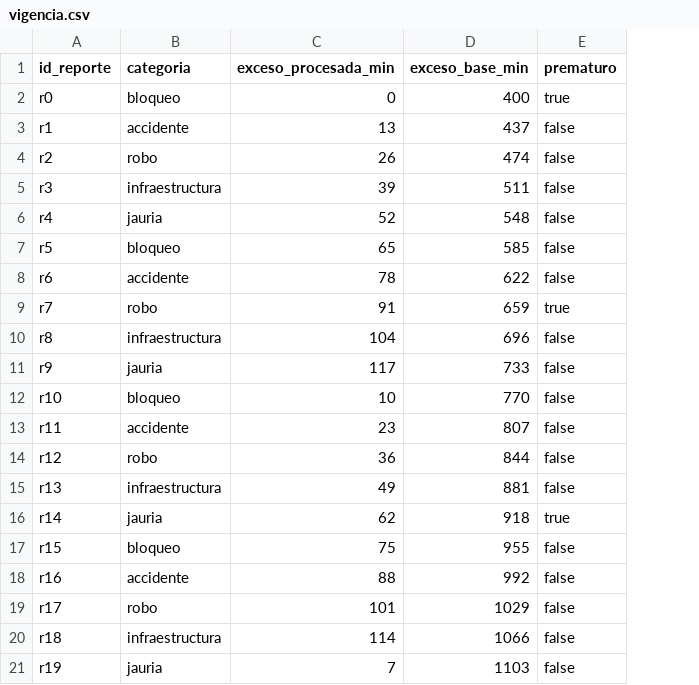
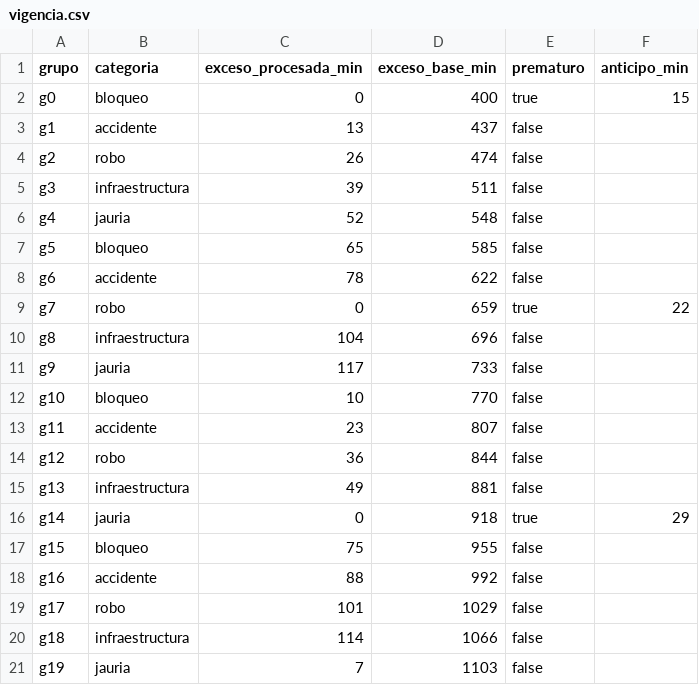
Before and after one commit to HerlanCh/PlataformaGIS, a CSV file: tools/piloto/ejemplo/vigencia.csv, drawn as a sheet; removed rows and columns are numbered as before the commit, all else as after; the diff names each change by its address in the sheet, - before the commit and + after, or states it on an @@ line.

```diff
--- a/tools/piloto/ejemplo/vigencia.csv
+++ b/tools/piloto/ejemplo/vigencia.csv
-column A (id_reporte), rows 2-21: r0 | r1 | r2 | r3 | r4 | r5 | r6 | r7 | r8 | r9 | r10 | r11 | r12 | r13 | r14 | r15 | r16 | r17 | r18 | r19
+column A (grupo), rows 2-21: g0 | g1 | g2 | g3 | g4 | g5 | g6 | g7 | g8 | g9 | g10 | g11 | g12 | g13 | g14 | g15 | g16 | g17 | g18 | g19
+column F (anticipo_min), rows 2-16: 15 |  |  |  |  |  |  | 22 |  |  |  |  |  |  | 29
-C9 (exceso_procesada_min): 91
+C9 (exceso_procesada_min): 0
-C16 (exceso_procesada_min): 62
+C16 (exceso_procesada_min): 0
```
Also changed, not shown: tools/piloto/ejemplo/supervivencia.csv, tools/piloto/ejemplo/tareas.csv, 47 other files.
